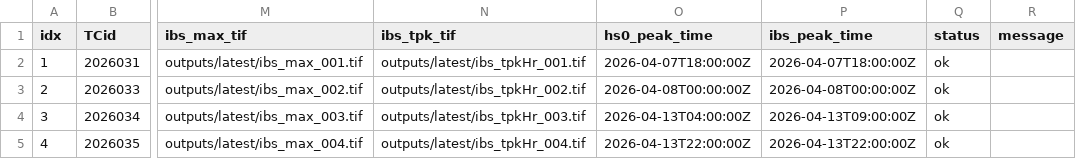
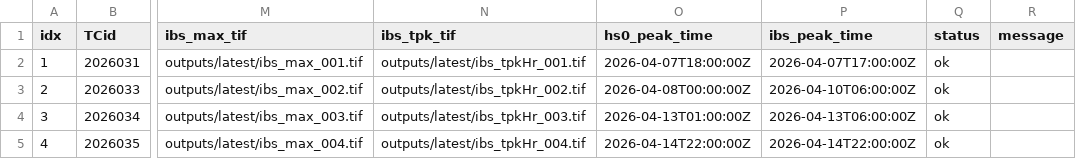
Before and after one commit to JulianOG/cyclone_ocean_waves, a CSV file: outputs/latest/index.csv, drawn as a sheet; only a part is shown, gaps mark what is left out; the diff names each change by its address in the sheet, - before the commit and + after, or states it on an @@ line.

```diff
--- a/outputs/latest/index.csv
+++ b/outputs/latest/index.csv
-P2 (ibs_peak_time): 2026-04-07T18:00:00Z
+P2 (ibs_peak_time): 2026-04-07T17:00:00Z
-P3 (ibs_peak_time): 2026-04-08T00:00:00Z
+P3 (ibs_peak_time): 2026-04-10T06:00:00Z
-O4 (hs0_peak_time): 2026-04-13T04:00:00Z
+O4 (hs0_peak_time): 2026-04-13T01:00:00Z
-P4 (ibs_peak_time): 2026-04-13T09:00:00Z
+P4 (ibs_peak_time): 2026-04-13T06:00:00Z
-O5 (hs0_peak_time): 2026-04-13T22:00:00Z
+O5 (hs0_peak_time): 2026-04-14T22:00:00Z
-P5 (ibs_peak_time): 2026-04-13T22:00:00Z
+P5 (ibs_peak_time): 2026-04-14T22:00:00Z
```
Also changed, not shown: 22 other files.
